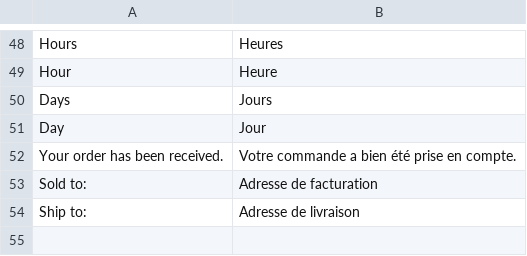
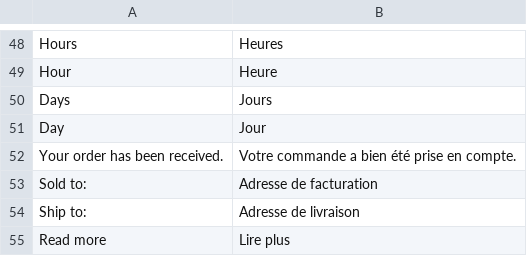
Before and after one commit to doudeb/vtngrp, a CSV file: app/design/frontend/default/em0067/locale/fr_FR/translate.csv, drawn as a sheet; only a part is shown, gaps mark what is left out.

Commit message:
Add translation for Read More and improve css style for cms pages

```diff
--- a/app/design/frontend/default/em0067/locale/fr_FR/translate.csv
+++ b/app/design/frontend/default/em0067/locale/fr_FR/translate.csv
@@ -54 +54,2 @@
 "Ship to:", "Adresse de livraison"
+"Read more", "Lire plus"
```
Also changed, not shown: 1 other file.
